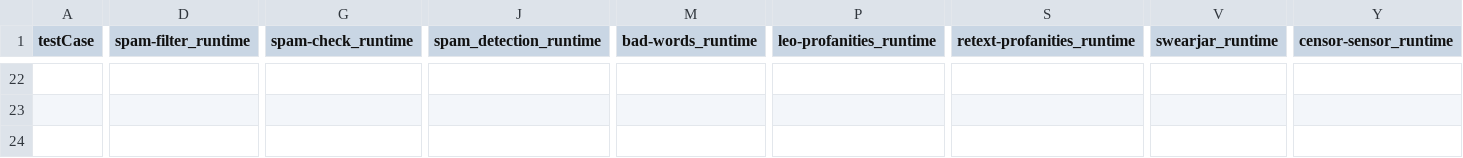
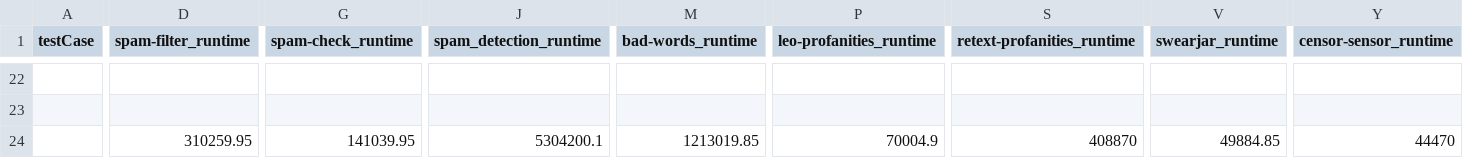
Before and after one commit to mihi-r/spam-filter-study, a CSV file: data/result.csv, drawn as a sheet; only a part is shown, gaps mark what is left out; the diff covers the shown part only; the diff names each change by its address in the sheet, - before the commit and + after, or states it on an @@ line.

Commit message:
Added avg times to csv

```diff
--- a/data/result.csv
+++ b/data/result.csv
-D24 (spam-filter_runtime): (empty)
+D24 (spam-filter_runtime): 310259.95
-G24 (spam-check_runtime): (empty)
+G24 (spam-check_runtime): 141039.95
-J24 (spam_detection_runtime): (empty)
+J24 (spam_detection_runtime): 5304200.1
-M24 (bad-words_runtime): (empty)
+M24 (bad-words_runtime): 1213019.85
-P24 (leo-profanities_runtime): (empty)
+P24 (leo-profanities_runtime): 70004.9
-S24 (retext-profanities_runtime): (empty)
+S24 (retext-profanities_runtime): 408870
-V24 (swearjar_runtime): (empty)
+V24 (swearjar_runtime): 49884.85
-Y24 (censor-sensor_runtime): (empty)
+Y24 (censor-sensor_runtime): 44470
```
Also changed, not shown: 3 edited cells elsewhere in this file.
